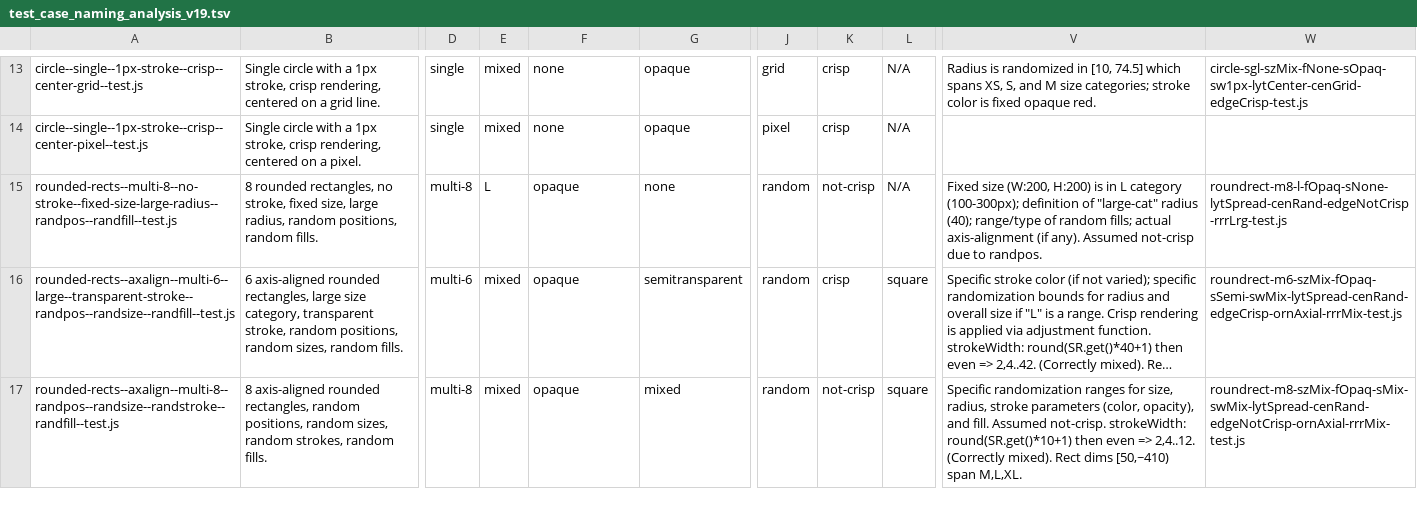
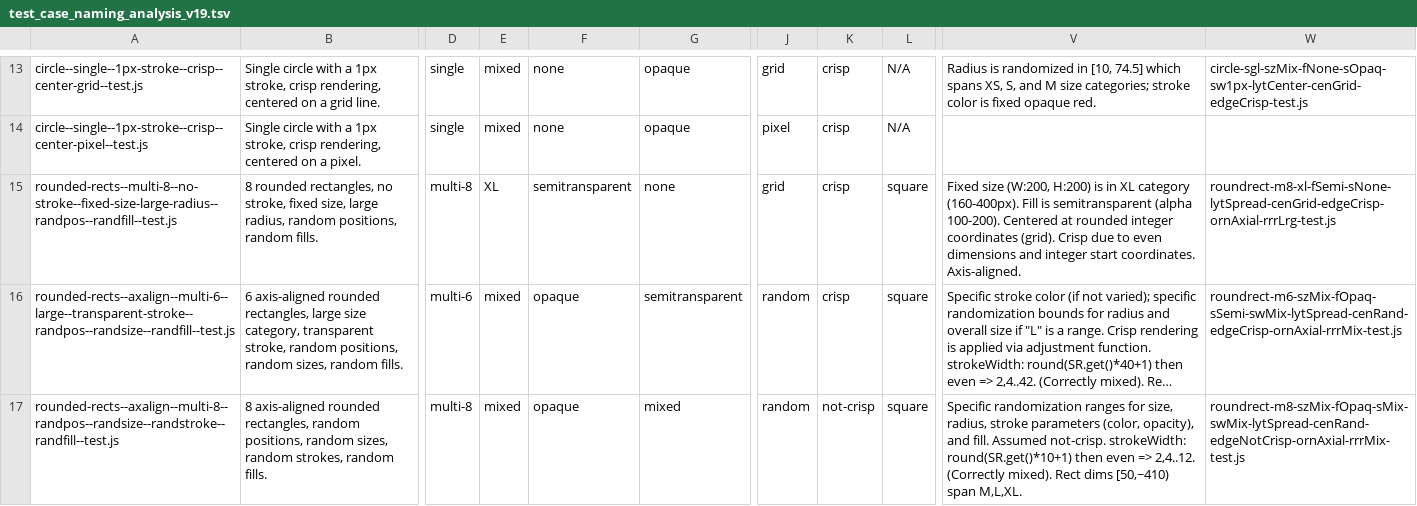
Before and after one commit to davidedc/Minimal-2D-Js-Software-Renderer, a TSV file: test_case_naming_analysis_v19.tsv, drawn as a sheet; only a part is shown, gaps mark what is left out; long unchanged cells end in …; the diff names each change by its address in the sheet, - before the commit and + after, or states it on an @@ line.

Commit message:
correcting/tweaking info and comments about the 14th test i.e. rounded-rects--multi-8--no-stroke--fixed-size-large-radius--randpos--randfill--test.js

```diff
--- a/test_case_naming_analysis_v19.tsv
+++ b/test_case_naming_analysis_v19.tsv
-E15: L
+E15: XL
-F15: opaque
+F15: semitransparent
-J15: random
+J15: grid
-K15: not-crisp
+K15: crisp
-L15: N/A
+L15: square
-V15: …is in L category (100-300px); definition of "large-cat" radius (40); range/type of random fills; actual axis-alignment (if any). Assumed not-crisp due to randpos.
+V15: …is in XL category (160-400px). Fill is semitransparent (alpha 100-200). Centered at rounded integer coordinates (grid). Crisp due to even dimensions and integer start coordinates. Axis-aligned.
-W15: roundrect-m8-l-fOpaq-sNone-lytSpread-cenRand-edgeNotCrisp-rrrLrg-test.js
+W15: roundrect-m8-xl-fSemi-sNone-lytSpread-cenGrid-edgeCrisp-ornAxial-rrrLrg-test.js
```
Also changed, not shown: 1 other file.
